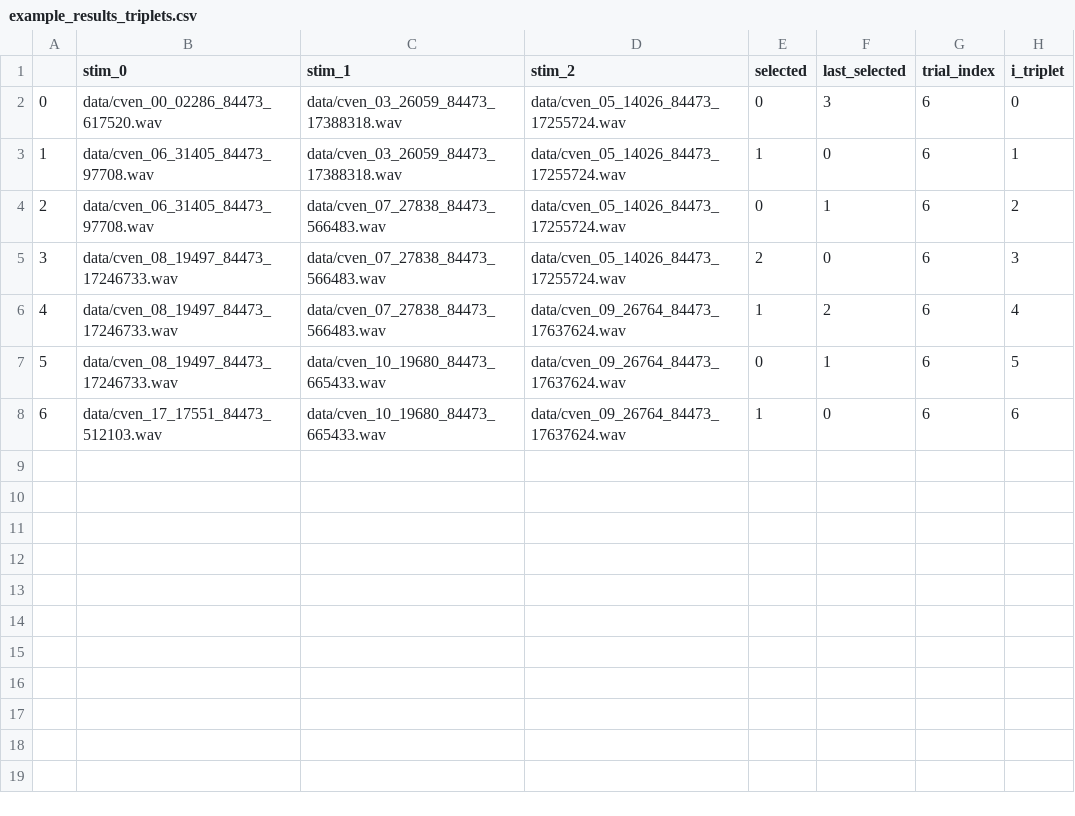
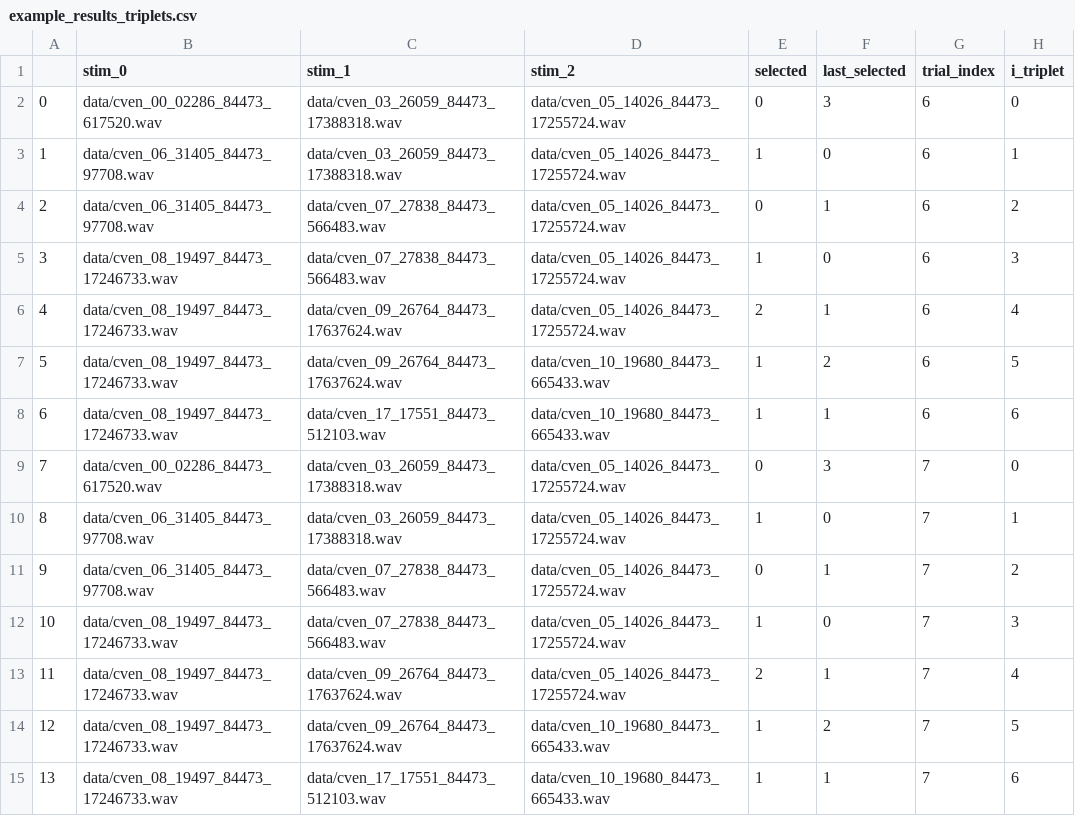
Before and after one commit to pwdonh/audio_tokens, a CSV file: analysis/converted/example_results_triplets.csv, drawn as a sheet; addresses are those after the commit; the diff names each change by its address in the sheet, - before the commit and + after, or states it on an @@ line.

Commit message:
update converted files

```diff
--- a/analysis/converted/example_results_triplets.csv
+++ b/analysis/converted/example_results_triplets.csv
-E5 (selected): 2
+E5 (selected): 1
+row 6: 4 | data/cven_08_19497_84473_17246733.wav | data/cven_09_26764_84473_17637624.wav | data/cven_05_14026_84473_17255724.wav | 2 | 1 | 6 | 4
@@ column A renumbered between rows 7 and 10 @@
-C7 (stim_1): data/cven_07_27838_84473_566483.wav
+C7 (stim_1): data/cven_09_26764_84473_17637624.wav
-D7:D8 (stim_2): data/cven_09_26764_84473_17637624.wav
+D7:D8 (stim_2): data/cven_10_19680_84473_665433.wav
-H7 (i_triplet): 4
+H7 (i_triplet): 5
-C8 (stim_1): data/cven_10_19680_84473_665433.wav
+C8 (stim_1): data/cven_17_17551_84473_512103.wav
-E8 (selected): 0
+E8 (selected): 1
-H8 (i_triplet): 5
+H8 (i_triplet): 6
+row 9: 7 | data/cven_00_02286_84473_617520.wav | data/cven_03_26059_84473_17388318.wav | data/cven_05_14026_84473_17255724.wav | 0 | 3 | 7 | 0
-B10 (stim_0): data/cven_17_17551_84473_512103.wav
+B10 (stim_0): data/cven_06_31405_84473_97708.wav
-C10 (stim_1): data/cven_10_19680_84473_665433.wav
+C10 (stim_1): data/cven_03_26059_84473_17388318.wav
-D10 (stim_2): data/cven_09_26764_84473_17637624.wav
+D10 (stim_2): data/cven_05_14026_84473_17255724.wav
-G10 (trial_index): 6
+G10 (trial_index): 7
-H10 (i_triplet): 6
+H10 (i_triplet): 1
+row 11: 9 | data/cven_06_31405_84473_97708.wav | data/cven_07_27838_84473_566483.wav | data/cven_05_14026_84473_17255724.wav | 0 | 1 | 7 | 2
+row 12: 10 | data/cven_08_19497_84473_17246733.wav | data/cven_07_27838_84473_566483.wav | data/cven_05_14026_84473_17255724.wav | 1 | 0 | 7 | 3
+row 13: 11 | data/cven_08_19497_84473_17246733.wav | data/cven_09_26764_84473_17637624.wav | data/cven_05_14026_84473_17255724.wav | 2 | 1 | 7 | 4
+row 14: 12 | data/cven_08_19497_84473_17246733.wav | data/cven_09_26764_84473_17637624.wav | data/cven_10_19680_84473_665433.wav | 1 | 2 | 7 | 5
+row 15: 13 | data/cven_08_19497_84473_17246733.wav | data/cven_17_17551_84473_512103.wav | data/cven_10_19680_84473_665433.wav | 1 | 1 | 7 | 6
```
Also changed, not shown: analysis/converted/example_results_long.csv, analysis/converted/example_results_similarity_trial5.csv.
